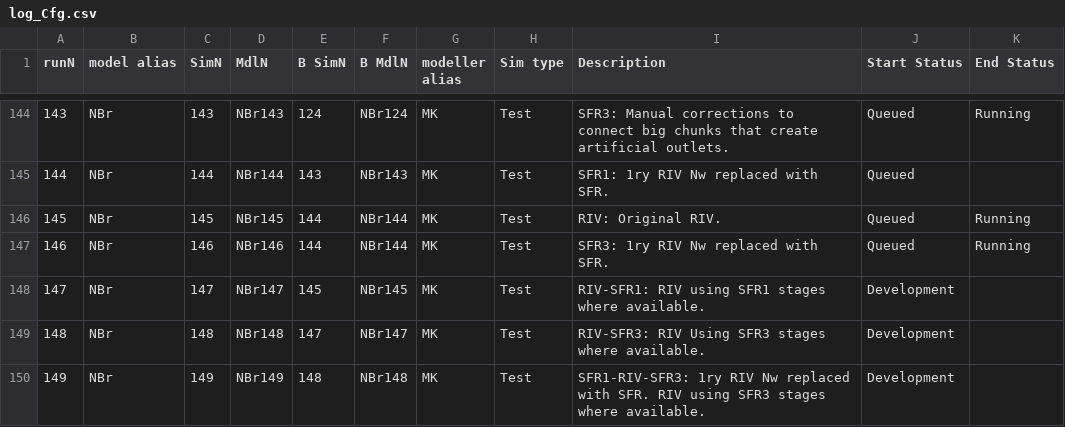
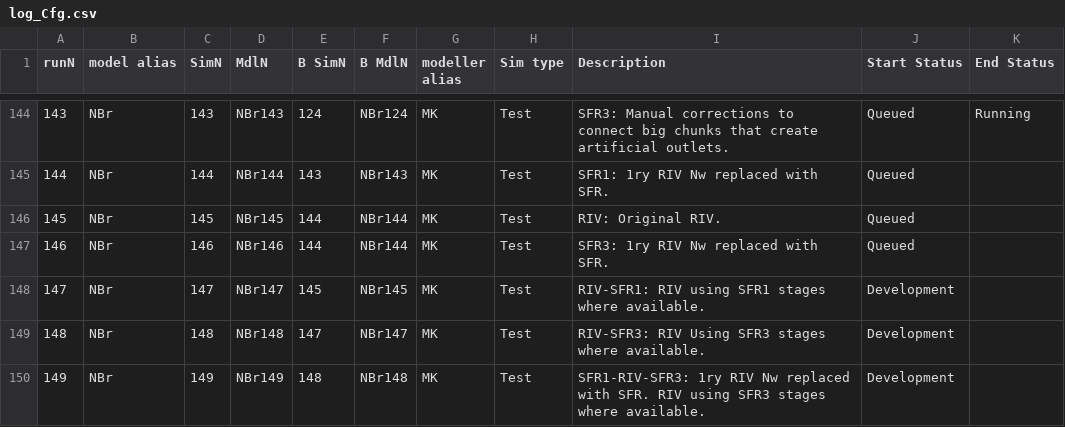
Before and after one commit to Ydrolog/WS_Mdl, a CSV file: Mng/log_Cfg.csv, drawn as a sheet; only a part is shown, gaps mark what is left out; the diff names each change by its address in the sheet, - before the commit and + after, or states it on an @@ line.

```diff
--- a/Mng/log_Cfg.csv
+++ b/Mng/log_Cfg.csv
-K146:K147 (End Status): Running
+K146:K147 (End Status): (empty)
```
Also changed, not shown: Mng/log_Out.csv.
